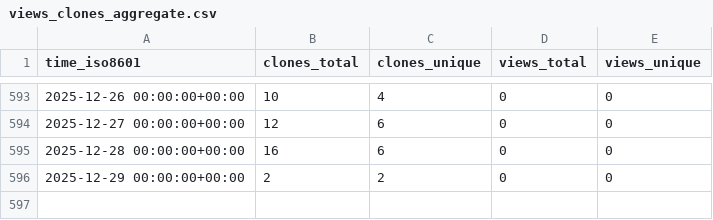
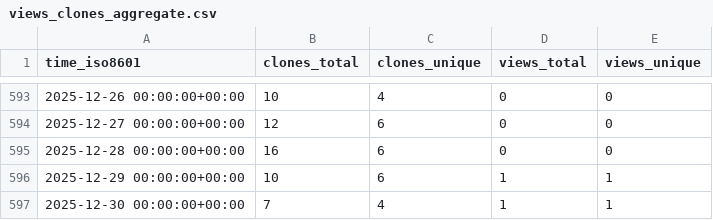
Before and after one commit to cschu/gff_quantifier, a CSV file: cschu/gff_quantifier/ghrs-data/views_clones_aggregate.csv, drawn as a sheet; only a part is shown, gaps mark what is left out.

```diff
--- a/cschu/gff_quantifier/ghrs-data/views_clones_aggregate.csv
+++ b/cschu/gff_quantifier/ghrs-data/views_clones_aggregate.csv
@@ -595,2 +595,3 @@ time_iso8601,clones_total,clones_unique,views_total,views_unique
 2025-12-28 00:00:00+00:00,16,6,0,0
-2025-12-29 00:00:00+00:00,2,2,0,0
+2025-12-29 00:00:00+00:00,10,6,1,1
+2025-12-30 00:00:00+00:00,7,4,1,1
```
Also changed, not shown: 1 other file.
